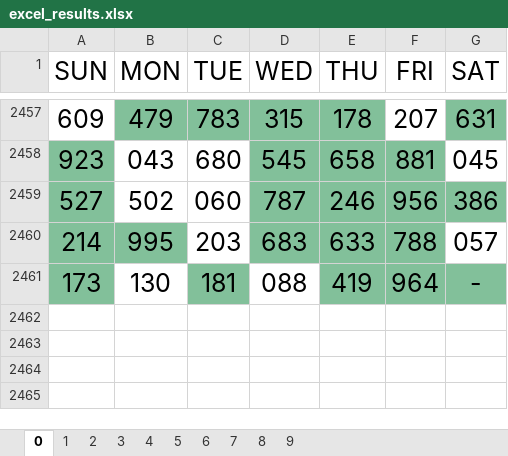
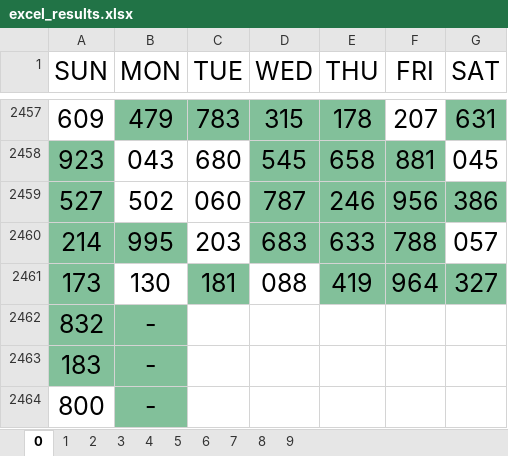
Before and after one commit to jsuci/3-digits, an Excel workbook: excel_results.xlsx, sheet 0, drawn as a sheet; only a part is shown, gaps mark what is left out; values as stored, in another font and other column widths than the file's, no borders; the diff names each change by its address in the sheet, - before the commit and + after, or states it on an @@ line.

```diff
--- a/excel_results.xlsx (sheet 0)
+++ b/excel_results.xlsx (sheet 0)
-G2461 (SAT): -
+G2461 (SAT): 327
+row 2462: 832 | -
+row 2463: 183 | -
+row 2464: 800 | -
```
Also changed, not shown: sheet 2, sheet 3, sheet 7, sheet 1, sheet 4, sheet 5, 3 more sheets, 4 other files.
